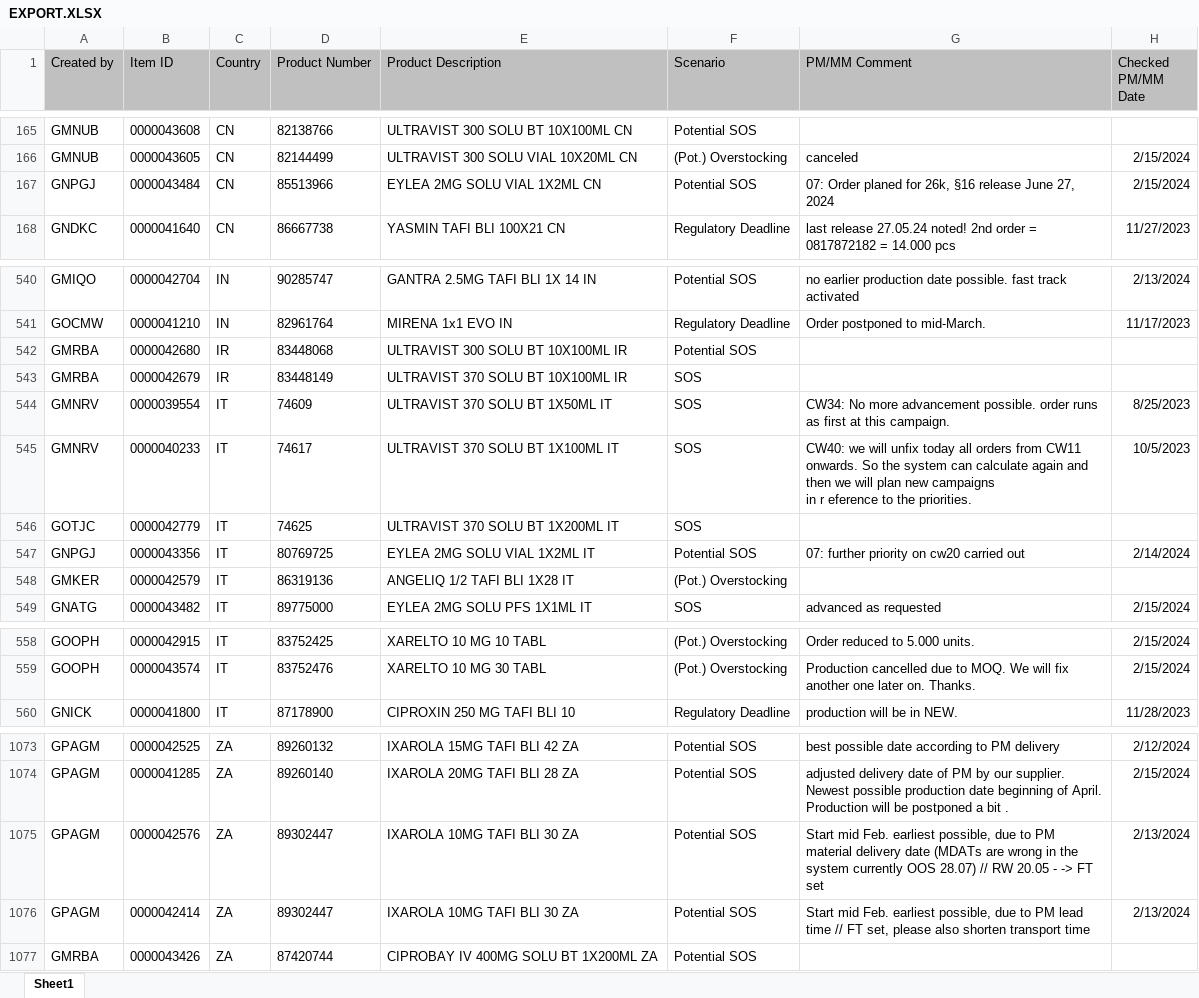
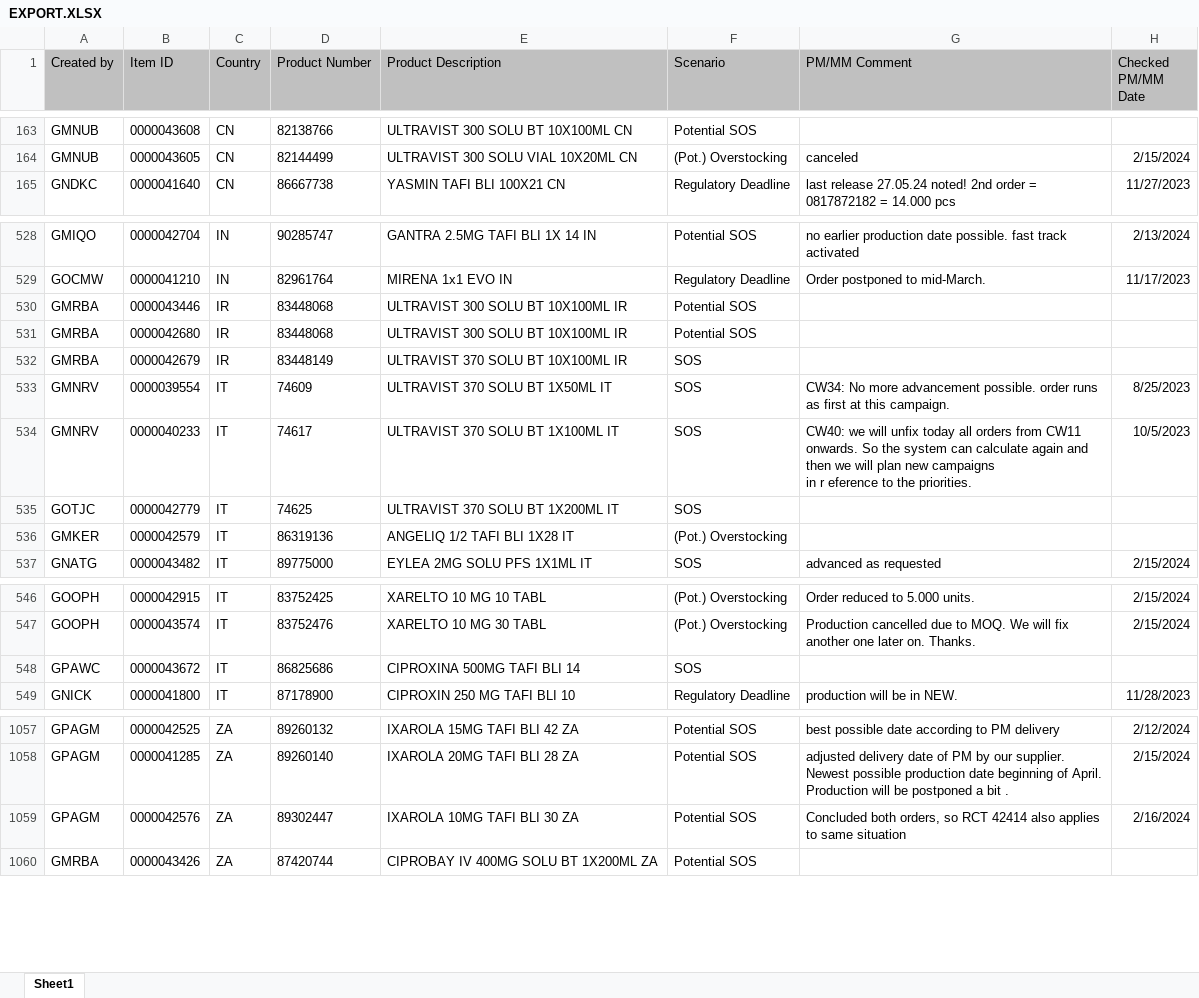
Before and after one commit to janphoenix/rct2, an Excel workbook: EXPORT.XLSX, sheet Sheet1, drawn as a sheet; only a part is shown, gaps mark what is left out; values as stored, in another font and other column widths than the file's, no borders; removed rows and columns are numbered as before the commit, all else as after; ↵ is a line break in a cell; the diff covers the shown part only; the diff names each change by its address in the sheet, - before the commit and + after, or states it on an @@ line.

```diff
--- a/EXPORT.XLSX (sheet Sheet1)
+++ b/EXPORT.XLSX (sheet Sheet1)
-row 167: GNPGJ | 0000043484 | CN | 85513966 | EYLEA 2MG SOLU VIAL 1X2ML CN | Potential SOS | 07: Order planed for 26k, §16 release June 27, 2024 | 2/15/2024
+row 530: GMRBA | 0000043446 | IR | 83448068 | ULTRAVIST 300 SOLU BT 10X100ML IR | Potential SOS
-row 547: GNPGJ | 0000043356 | IT | 80769725 | EYLEA 2MG SOLU VIAL 1X2ML IT | Potential SOS | 07: further priority on cw20 carried out | 2/14/2024
+row 548: GPAWC | 0000043672 | IT | 86825686 | CIPROXINA 500MG TAFI BLI 14 | SOS
-G1059 (PM/MM Comment): Start mid Feb. earliest possible, due to PM material delivery date (MDATs are wrong in the system currently OOS 28.07) // RW 20.05 - -> FT ↵ set
+G1059 (PM/MM Comment): Concluded both orders, so RCT 42414 also applies to same situation
-H1059 (Checked PM/MM Date): 2/13/2024
+H1059 (Checked PM/MM Date): 2/16/2024
-row 1076: GPAGM | 0000042414 | ZA | 89302447 | IXAROLA 10MG TAFI BLI 30 ZA | Potential SOS | Start mid Feb. earliest possible, due to PM lead time // FT set, please also shorten transport time | 2/13/2024
```
Also changed, not shown: 4 added rows, 20 removed rows and 22 edited cells elsewhere in this sheet.
